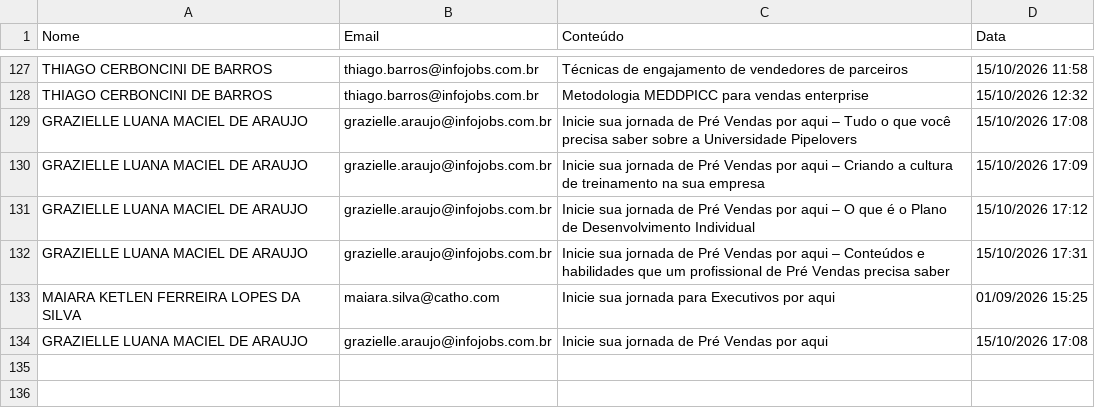
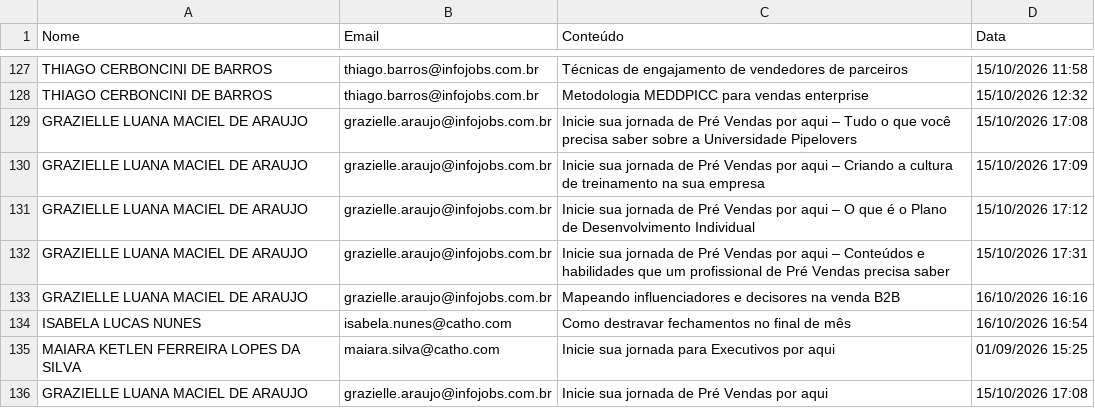
Before and after one commit to gabrielsbrasil/redarbor, a CSV file: data/redarbor_supabase.csv, drawn as a sheet; only a part is shown, gaps mark what is left out.

```diff
--- a/data/redarbor_supabase.csv
+++ b/data/redarbor_supabase.csv
@@ -132,2 +132,4 @@ GRAZIELLE LUANA MACIEL DE ARAUJO,grazielle.araujo@infojobs.com.br,Inicie sua jor
 GRAZIELLE LUANA MACIEL DE ARAUJO,grazielle.araujo@infojobs.com.br,Inicie sua jornada de Pré Vendas por aqui – Conteúdos e habilidades que um profissional de Pré Vendas precisa saber,15/10/2026 17:31
+GRAZIELLE LUANA MACIEL DE ARAUJO,grazielle.araujo@infojobs.com.br,Mapeando influenciadores e decisores na venda B2B,16/10/2026 16:16
+ISABELA LUCAS NUNES,isabela.nunes@catho.com,Como destravar fechamentos no final de mês,16/10/2026 16:54
 MAIARA KETLEN FERREIRA LOPES DA SILVA,maiara.silva@catho.com,Inicie sua jornada para Executivos por aqui,01/09/2026 15:25
```
